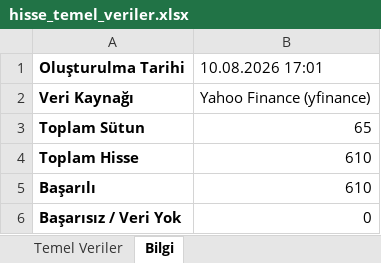
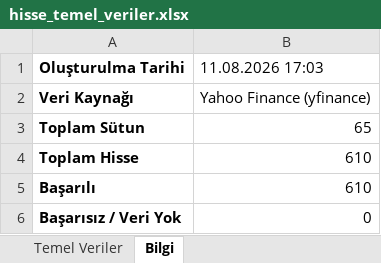
Before and after one commit to fkcengizhan-crypto/ghtvt, an Excel workbook: hisse_temel_veriler.xlsx, sheet Bilgi, drawn as a sheet; values as stored, in another font and other column widths than the file's, no borders; the diff names each change by its address in the sheet, - before the commit and + after, or states it on an @@ line.

```diff
--- a/hisse_temel_veriler.xlsx (sheet Bilgi)
+++ b/hisse_temel_veriler.xlsx (sheet Bilgi)
-B1: 10.08.2026 17:01
+B1: 11.08.2026 17:03
```
Also changed, not shown: sheet Temel Veriler, 2 other files.
